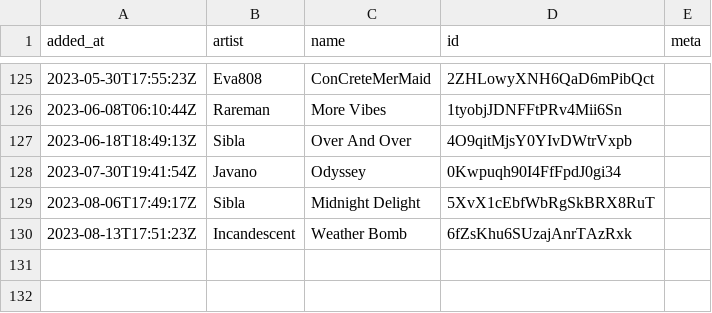
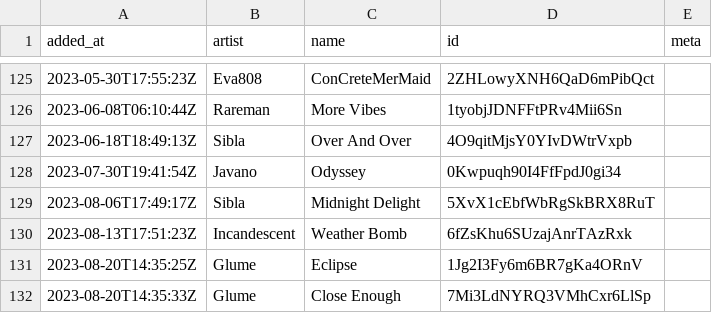
Before and after one commit to pingw33n/spotify_backup_data, a CSV file: data/playlists/16 6ld46zLtv34L4Qusielu40.csv, drawn as a sheet; only a part is shown, gaps mark what is left out; the diff names each change by its address in the sheet, - before the commit and + after, or states it on an @@ line.

```diff
--- a/data/playlists/16 6ld46zLtv34L4Qusielu40.csv
+++ b/data/playlists/16 6ld46zLtv34L4Qusielu40.csv
+row 131: 2023-08-20T14:35:25Z | Glume | Eclipse | 1Jg2I3Fy6m6BR7gKa4ORnV
+row 132: 2023-08-20T14:35:33Z | Glume | Close Enough | 7Mi3LdNYRQ3VMhCxr6LlSp
```
Also changed, not shown: data/playlists/410 1M1UKdRAArkdT5Z5KCt9K6.csv.
